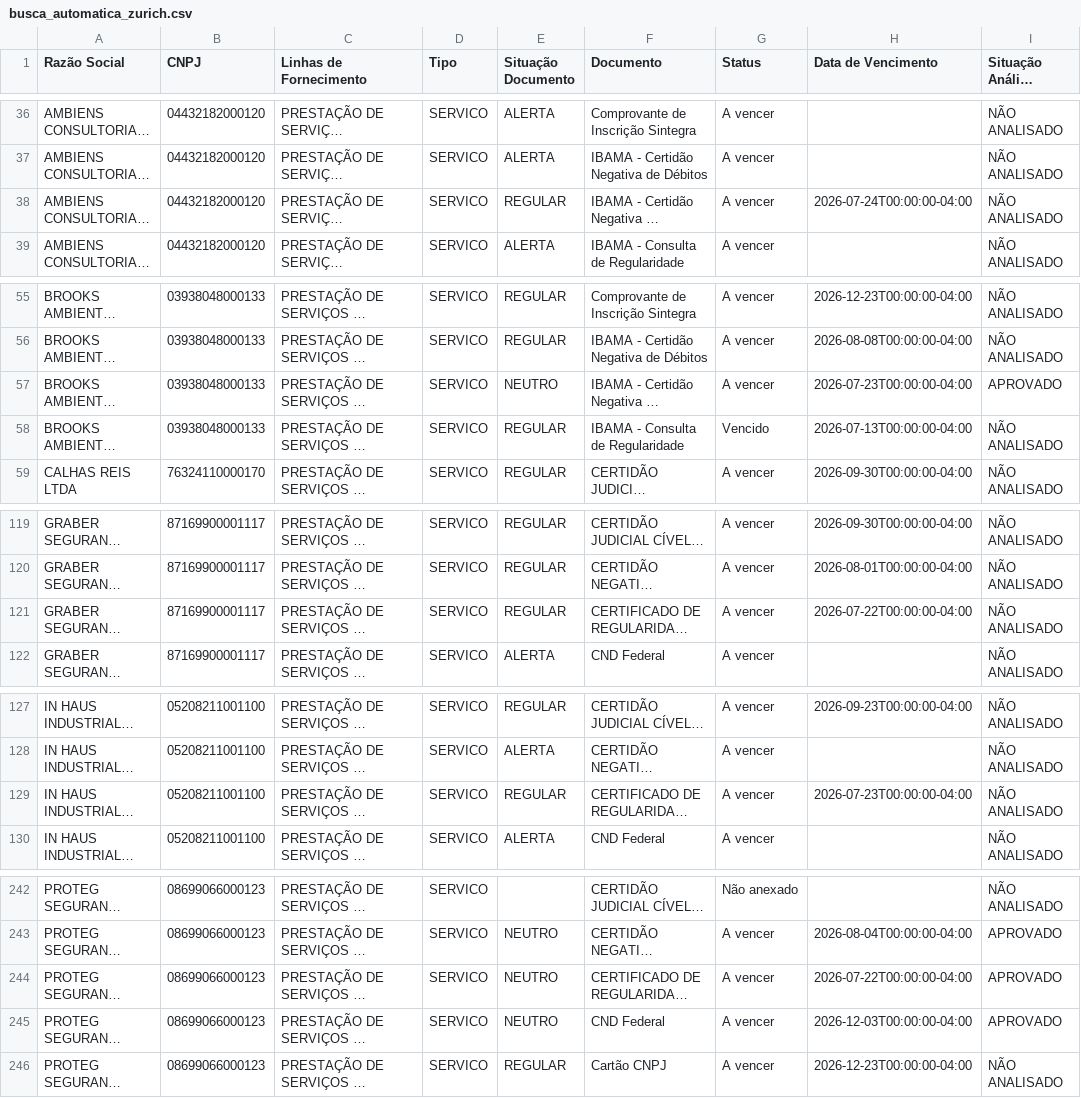
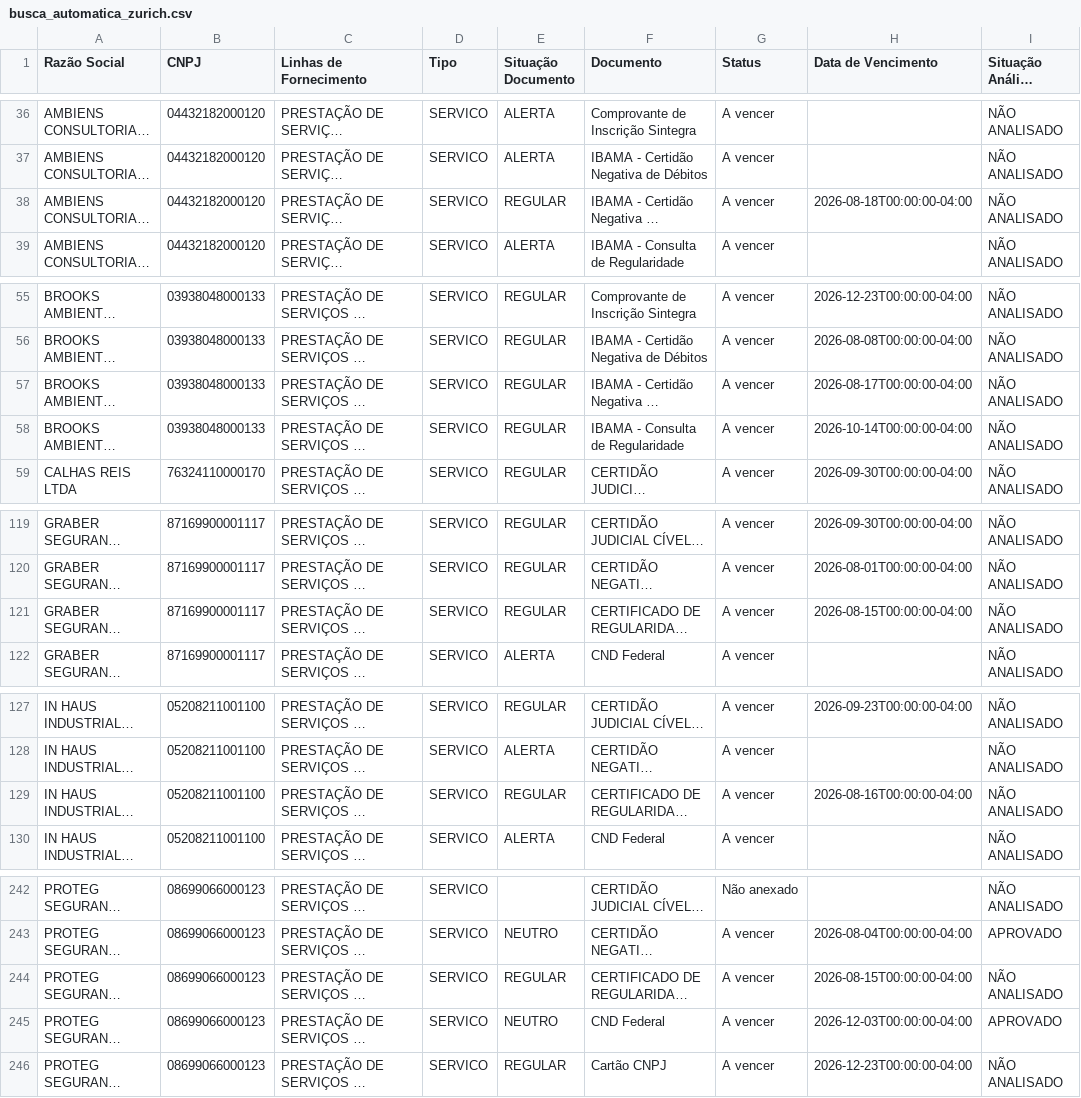
Before and after one commit to gabrillvital-crypto/ClaudeGL, a CSV file: Dashboard/data/busca_automatica_zurich.csv, drawn as a sheet; only a part is shown, gaps mark what is left out; long unchanged cells end in …; the diff covers the shown part only; the diff names each change by its address in the sheet, - before the commit and + after, or states it on an @@ line.

```diff
--- a/Dashboard/data/busca_automatica_zurich.csv
+++ b/Dashboard/data/busca_automatica_zurich.csv
-H38 (Data de Vencimento): 2026-07-24T00:00:00-04:00
+H38 (Data de Vencimento): 2026-08-18T00:00:00-04:00
-E57 (Situação Documento): NEUTRO
+E57 (Situação Documento): REGULAR
-H57 (Data de Vencimento): 2026-07-23T00:00:00-04:00
+H57 (Data de Vencimento): 2026-08-17T00:00:00-04:00
-I57 (Situação Análise Documento): APROVADO
+I57 (Situação Análise Documento): NÃO ANALISADO
-G58 (Status): Vencido
+G58 (Status): A vencer
-H58 (Data de Vencimento): 2026-07-13T00:00:00-04:00
+H58 (Data de Vencimento): 2026-10-14T00:00:00-04:00
-H121 (Data de Vencimento): 2026-07-22T00:00:00-04:00
+H121 (Data de Vencimento): 2026-08-15T00:00:00-04:00
-H129 (Data de Vencimento): 2026-07-23T00:00:00-04:00
+H129 (Data de Vencimento): 2026-08-16T00:00:00-04:00
-E244 (Situação Documento): NEUTRO
+E244 (Situação Documento): REGULAR
-H244 (Data de Vencimento): 2026-07-22T00:00:00-04:00
+H244 (Data de Vencimento): 2026-08-15T00:00:00-04:00
-I244 (Situação Análise Documento): APROVADO
+I244 (Situação Análise Documento): NÃO ANALISADO
```
Also changed, not shown: 1 edited cell elsewhere in this file, Dashboard/data/situacao_fornecedor_zurich.csv, 5 other files.
